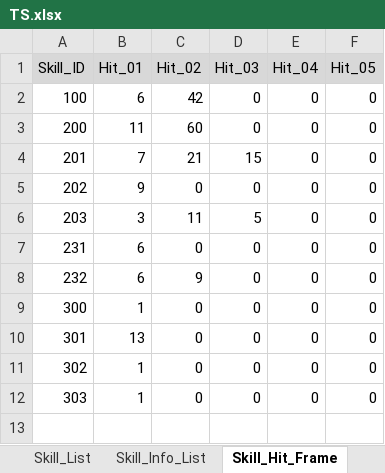
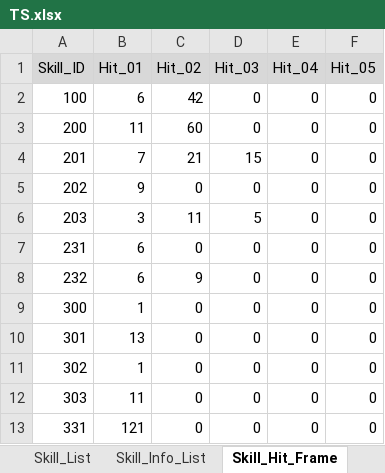
Before and after one commit to ChanhuiBae/ProjectTS, an Excel workbook: Assets/04Table/TS.xlsx, sheet Skill_Hit_Frame, drawn as a sheet; values as stored, in another font and other column widths than the file's, no borders; the diff names each change by its address in the sheet, - before the commit and + after, or states it on an @@ line.

```diff
--- a/Assets/04Table/TS.xlsx (sheet Skill_Hit_Frame)
+++ b/Assets/04Table/TS.xlsx (sheet Skill_Hit_Frame)
-B12 (Hit_01): 1
+B12 (Hit_01): 11
+row 13: 331 | 121 | 0 | 0 | 0 | 0
```
Also changed, not shown: sheet Skill_Info_List, sheet Skill_List, 6 other files.
